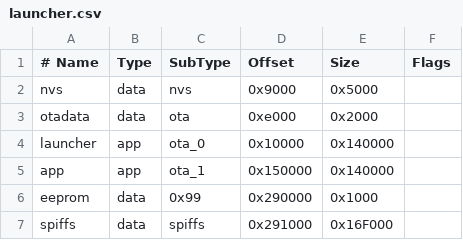
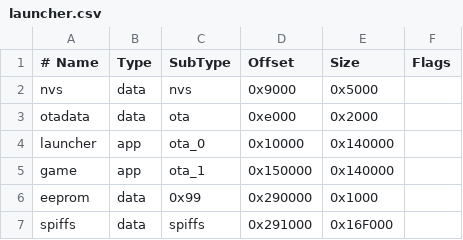
Before and after one commit to CircuitMess/Arduino-ESP32, a CSV file: tools/partitions/launcher.csv, drawn as a sheet.

Commit message:
Rename app partition in launcher.csv PS to game

```diff
--- a/tools/partitions/launcher.csv
+++ b/tools/partitions/launcher.csv
@@ -4,3 +4,3 @@ otadata,  data, ota,     0xe000,  0x2000,
 launcher, app,  ota_0,   0x10000, 0x140000,
-app,      app,  ota_1,   0x150000,0x140000,
+game,      app,  ota_1,   0x150000,0x140000,
 eeprom,   data, 0x99,    0x290000,0x1000,
```
